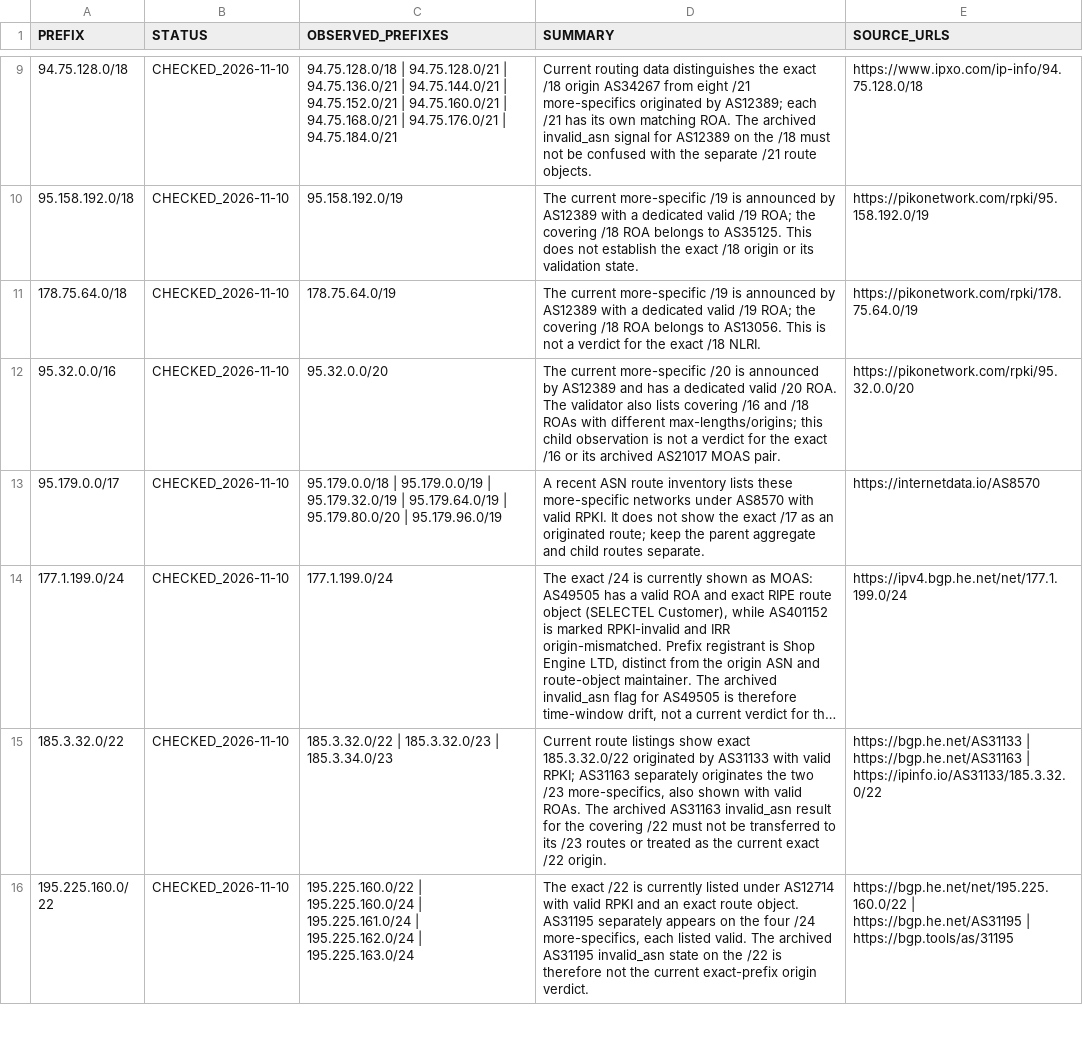
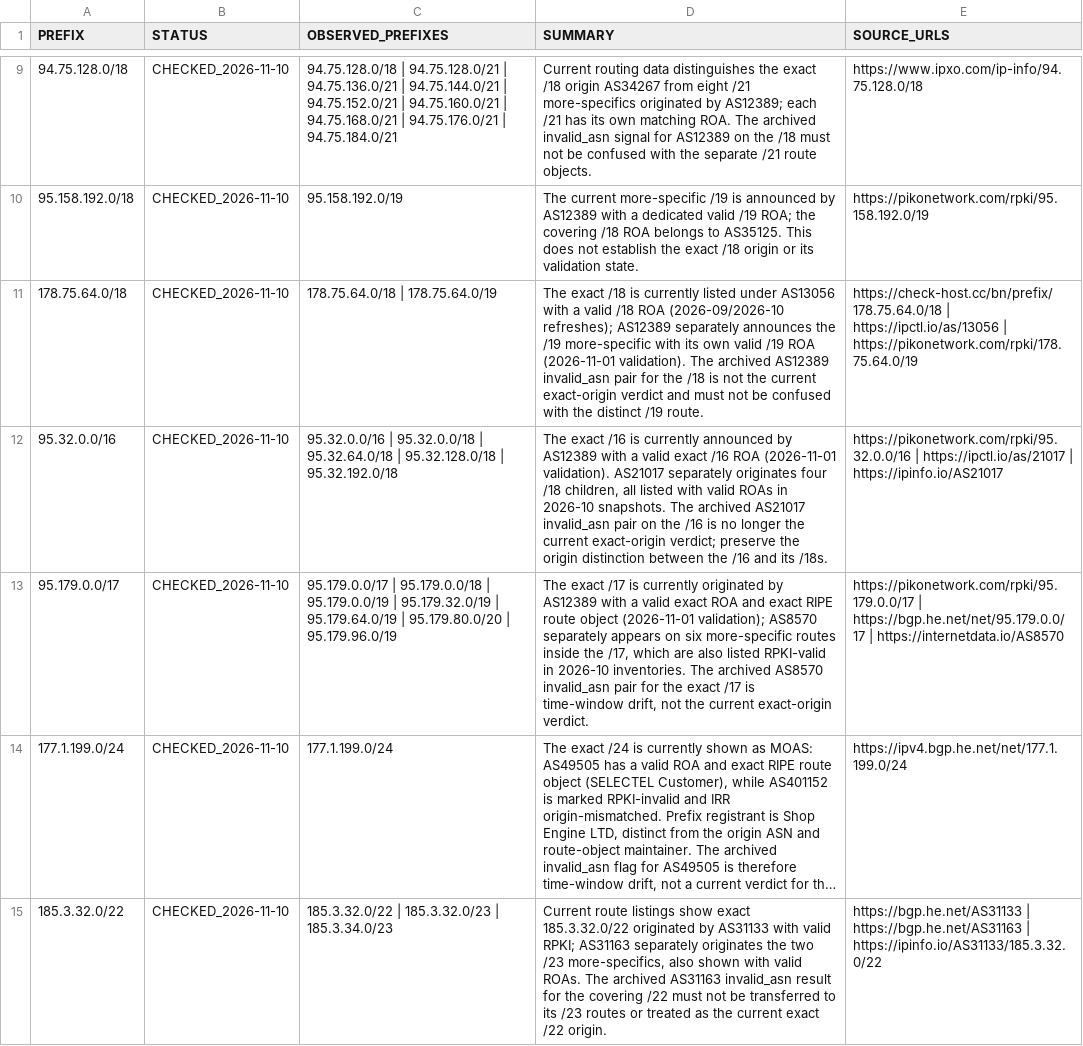
Before and after one commit to SpeedeMiner/Geoip-ru-server, a TSV file: .github/audits/priority_prefix_external_spot_checks_v37.tsv, drawn as a sheet; only a part is shown, gaps mark what is left out; the shorter side is filled out with more unchanged rows; long unchanged cells end in …; the diff names each change by its address in the sheet, - before the commit and + after, or states it on an @@ line.

Commit message:
Refresh exact-origin findings for three archived invalid NLRI

```diff
--- a/.github/audits/priority_prefix_external_spot_checks_v37.tsv
+++ b/.github/audits/priority_prefix_external_spot_checks_v37.tsv
-C11 (OBSERVED_PREFIXES): 178.75.64.0/19
+C11 (OBSERVED_PREFIXES): 178.75.64.0/18 | 178.75.64.0/19
-D11 (SUMMARY): The current more-specific /19 is announced by AS12389 with a dedicated valid /19 ROA; the covering /18 ROA belongs to AS13056. This is not a verdict for the exact /18 NLRI.
+D11 (SUMMARY): The exact /18 is currently listed under AS13056 with a valid /18 ROA (2026-09/2026-10 refreshes); AS12389 separately announces the /19 more-specific with its own valid /19 ROA (2026-11-01 validation). The archived AS12389 invalid_asn pair for the /18 is not the current exact-origin verdict and must not be confused with the distinct /19 route.
-E11 (SOURCE_URLS): https://pikonetwork.com/rpki/178.75.64.0/19
+E11 (SOURCE_URLS): https://check-host.cc/bn/prefix/178.75.64.0/18 | https://ipctl.io/as/13056 | https://pikonetwork.com/rpki/178.75.64.0/19
-C12 (OBSERVED_PREFIXES): 95.32.0.0/20
+C12 (OBSERVED_PREFIXES): 95.32.0.0/16 | 95.32.0.0/18 | 95.32.64.0/18 | 95.32.128.0/18 | 95.32.192.0/18
-D12 (SUMMARY): The current more-specific /20 is announced by AS12389 and has a dedicated valid /20 ROA. The validator also lists covering /16 and /18 ROAs with different max-lengths/origins; this child observation is not a verdict for the exact /16 or its archived AS21017 MOAS pair.
+D12 (SUMMARY): The exact /16 is currently announced by AS12389 with a valid exact /16 ROA (2026-11-01 validation). AS21017 separately originates four /18 children, all listed with valid ROAs in 2026-10 snapshots. The archived AS21017 invalid_asn pair on the /16 is no longer the current exact-origin verdict; preserve the origin distinction between the /16 and its /18s.
-E12 (SOURCE_URLS): https://pikonetwork.com/rpki/95.32.0.0/20
+E12 (SOURCE_URLS): https://pikonetwork.com/rpki/95.32.0.0/16 | https://ipctl.io/as/21017 | https://ipinfo.io/AS21017
-C13 (OBSERVED_PREFIXES): 95.179.0.0/18 |…
+C13 (OBSERVED_PREFIXES): 95.179.0.0/17 | 95.179.0.0/18 |…
-D13 (SUMMARY): A recent ASN route inventory lists these more-specific networks under AS8570 with valid RPKI. It does not show the exact /17 as an originated route; keep the parent aggregate and child routes separate.
+D13 (SUMMARY): The exact /17 is currently originated by AS12389 with a valid exact ROA and exact RIPE route object (2026-11-01 validation); AS8570 separately appears on six more-specific routes inside the /17, which are also listed RPKI-valid in 2026-10 inventories. The archived AS8570 invalid_asn pair for the exact /17 is time-window drift, not the current exact-origin verdict.
-E13 (SOURCE_URLS): https://internetdata.io/AS8570
+E13 (SOURCE_URLS): https://pikonetwork.com/rpki/95.179.0.0/17 | https://bgp.he.net/net/95.179.0.0/17 | https://internetdata.io/AS8570
```
